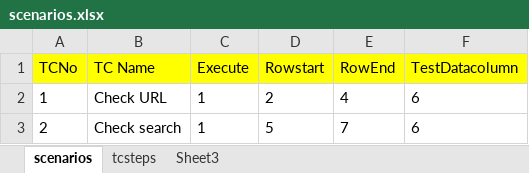
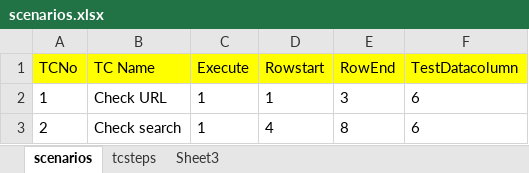
Before and after one commit to sagar90k/KeywordAutomationFramework, an Excel workbook: AutoKeywordFramework/src/main/java/com/qa/at/keyword/scenarios/scenarios.xlsx, sheet scenarios, drawn as a sheet; values as stored, in another font and other column widths than the file's, no borders; the diff names each change by its address in the sheet, - before the commit and + after, or states it on an @@ line.

```diff
--- a/AutoKeywordFramework/src/main/java/com/qa/at/keyword/scenarios/scenarios.xlsx (sheet scenarios)
+++ b/AutoKeywordFramework/src/main/java/com/qa/at/keyword/scenarios/scenarios.xlsx (sheet scenarios)
-D2 (Rowstart): 2
+D2 (Rowstart): 1
-E2 (RowEnd): 4
+E2 (RowEnd): 3
-D3 (Rowstart): 5
+D3 (Rowstart): 4
-E3 (RowEnd): 7
+E3 (RowEnd): 8
```
Also changed, not shown: sheet tcsteps, AutoKeywordFramework/target/classes/com/qa/at/keyword/scenarios/scenarios.xlsx, 2 other files.
